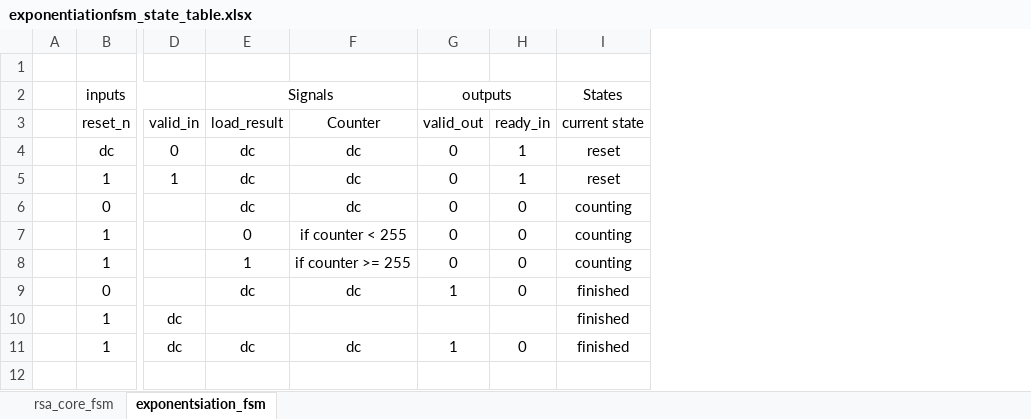
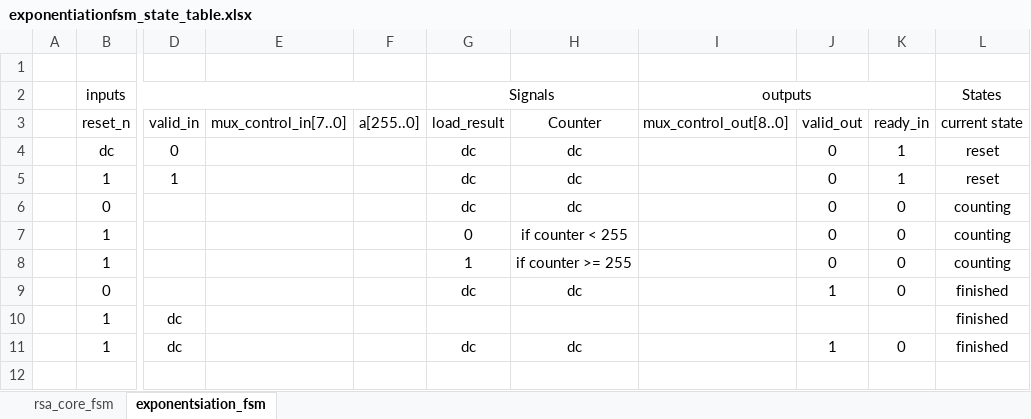
Before and after one commit to Lorangs/TFE4141_Digital_Design_1, an Excel workbook: TermProject/exponentiationfsm_state_table.xlsx, sheet exponentsiation_fsm, drawn as a sheet; only a part is shown, gaps mark what is left out; values as stored, in another font and other column widths than the file's, no borders; removed rows and columns are numbered as before the commit, all else as after; the diff covers the shown part only; the diff names each change by its address in the sheet, - before the commit and + after, or states it on an @@ line.

Commit message:
oppdatert tilstandstabell

```diff
--- a/TermProject/exponentiationfsm_state_table.xlsx (sheet exponentsiation_fsm)
+++ b/TermProject/exponentiationfsm_state_table.xlsx (sheet exponentsiation_fsm)
-column A, empty
+column A, empty
-column E (Signals), rows 3-11: load_result | dc | dc | dc | 0 | 1 | dc |  | dc
-column F, rows 3-11: Counter | dc | dc | dc | if counter < 255 | if counter >= 255 | dc |  | dc
+column E, row 3: mux_control_in[7..0]
+column F, row 3: a[255..0]
+column G (Signals), rows 3-11: load_result | dc | dc | dc | 0 | 1 | dc |  | dc
+column H, rows 3-11: Counter | dc | dc | dc | if counter < 255 | if counter >= 255 | dc |  | dc
+column I (outputs), row 3: mux_control_out[8..0]
-J2: outputs
+J2: (empty)
-G2:H2 merged
```
Also changed, not shown: 86 added rows and 1 removed row elsewhere in this sheet, sheet rsa_core_fsm.
